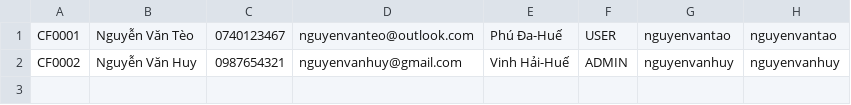
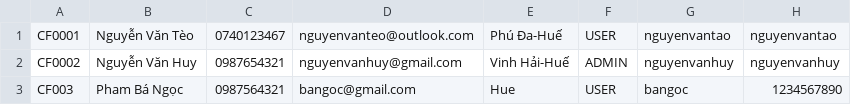
Before and after one commit to dungvankien/Coffe-Shop, a CSV file: Coffee Shop/data/user.csv, drawn as a sheet.

```diff
--- a/Coffee Shop/data/user.csv
+++ b/Coffee Shop/data/user.csv
@@ -2 +2,2 @@ CF0001,Nguyễn Văn Tèo,0740123467,nguyenvanteo@outlook.com,Phú Đa-Huế,USE
 CF0002,Nguyễn Văn Huy,0987654321,nguyenvanhuy@gmail.com,Vinh Hải-Huế,ADMIN,nguyenvanhuy,nguyenvanhuy
+CF003,Pham Bá Ngọc,0987564321,bangoc@gmail.com,Hue,USER,bangoc,1234567890
```
Also changed, not shown: Coffee Shop/data/order.csv, Coffee Shop/data/products.csv, 6 other files.
